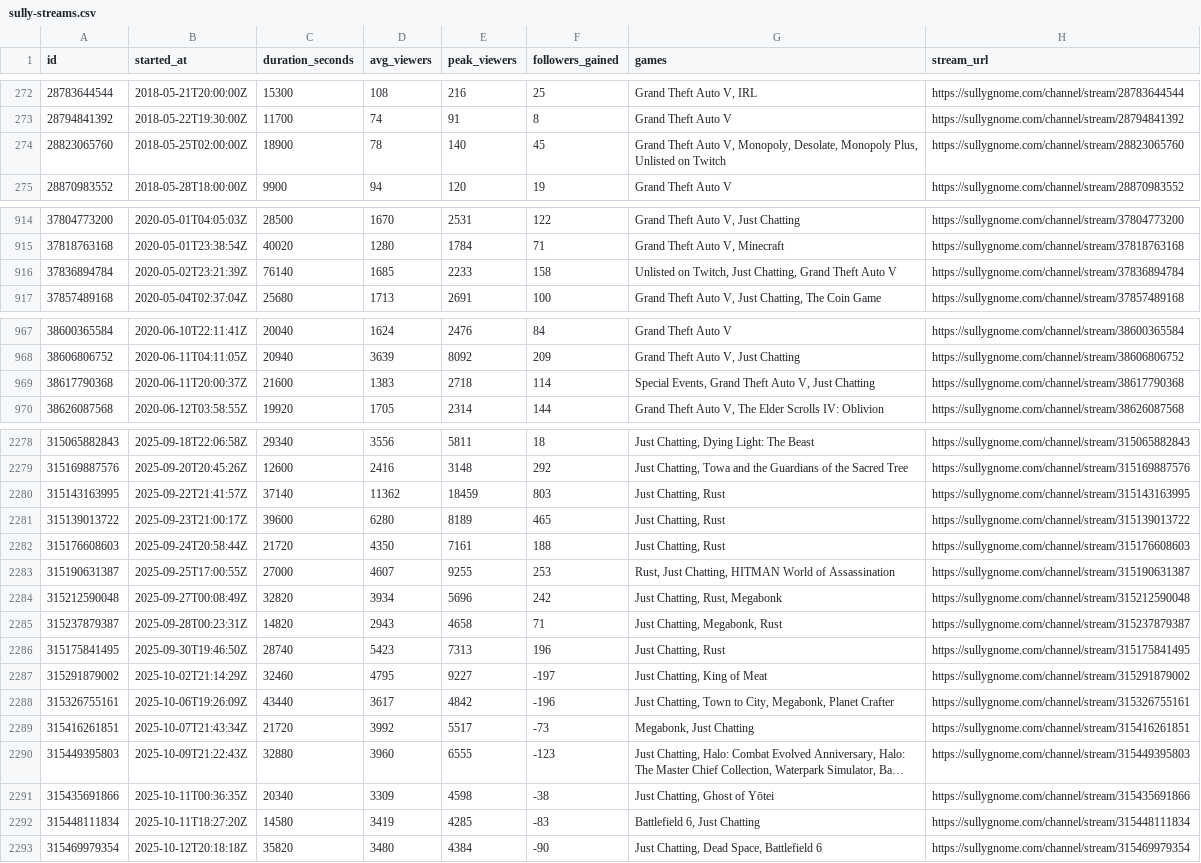
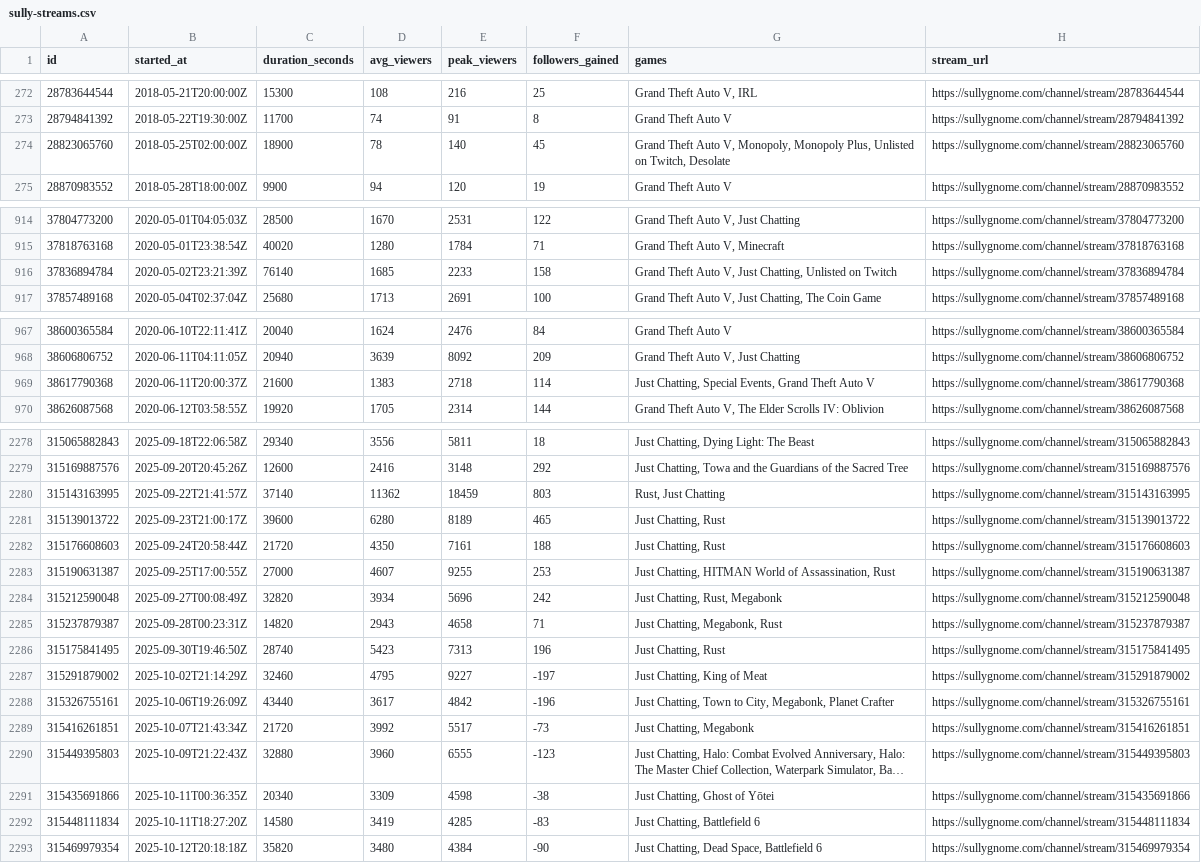
Before and after one commit to sardistic/cyr, a CSV file: data/sully-streams.csv, drawn as a sheet; only a part is shown, gaps mark what is left out; long unchanged cells end in …; the diff covers the shown part only; the diff names each change by its address in the sheet, - before the commit and + after, or states it on an @@ line.

```diff
--- a/data/sully-streams.csv
+++ b/data/sully-streams.csv
-G274 (games): …V, Monopoly, Desolate, Monopoly Plus, Unlisted on Twitch
+G274 (games): …V, Monopoly, Monopoly Plus, Unlisted on Twitch, Desolate
-G916 (games): Unlisted on Twitch, Just Chatting, Grand Theft Auto V
+G916 (games): Grand Theft Auto V, Just Chatting, Unlisted on Twitch
-G969 (games): Special Events, Grand Theft Auto V, Just Chatting
+G969 (games): Just Chatting, Special Events, Grand Theft Auto V
-G2280 (games): Just Chatting, Rust
+G2280 (games): Rust, Just Chatting
-G2283 (games): Rust, Just Chatting, HITMAN World of Assassination
+G2283 (games): Just Chatting, HITMAN World of Assassination, Rust
-G2289 (games): Megabonk, Just Chatting
+G2289 (games): Just Chatting, Megabonk
-G2292 (games): Battlefield 6, Just Chatting
+G2292 (games): Just Chatting, Battlefield 6
```
Also changed, not shown: 1 added row and 34 edited cells elsewhere in this file, 2 other files.
